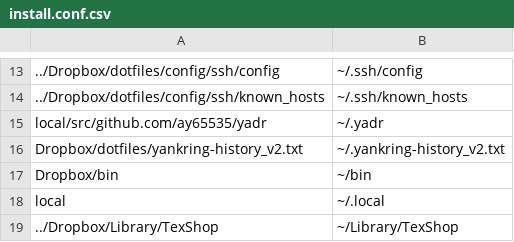
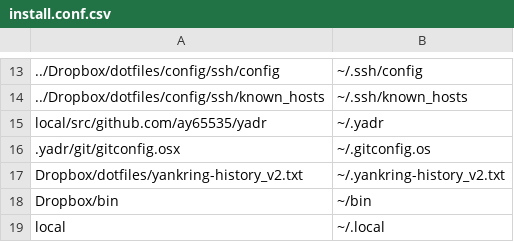
Before and after one commit to ay65535/yadr, a CSV file: install.conf.csv, drawn as a sheet; only a part is shown, gaps mark what is left out; the shorter side is filled out with more unchanged rows; the diff names each change by its address in the sheet, - before the commit and + after, or states it on an @@ line.

```diff
--- a/install.conf.csv
+++ b/install.conf.csv
+row 16: .yadr/git/gitconfig.osx | ~/.gitconfig.os
```
Also changed, not shown: install.conf.cloud.csv, 3 other files.
